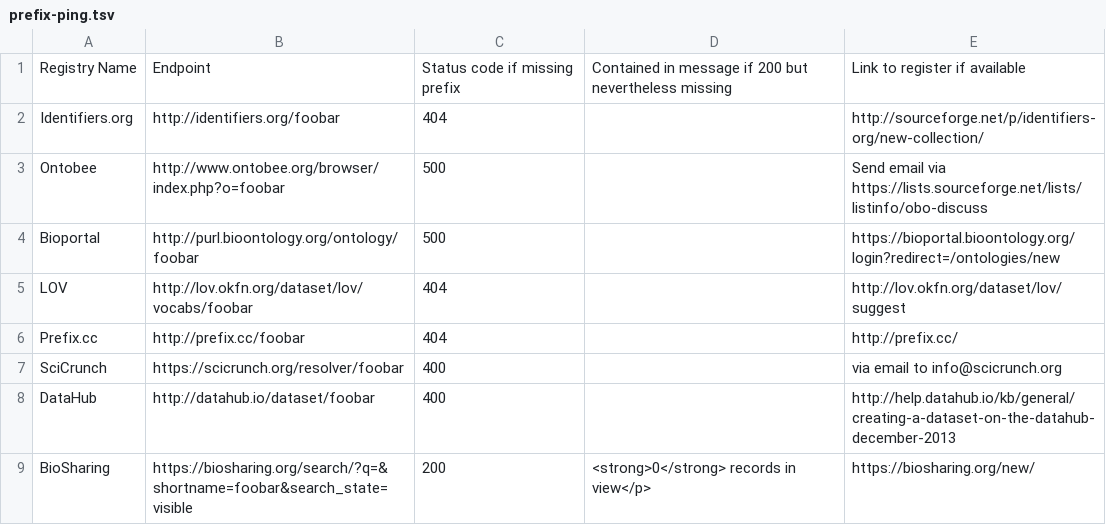
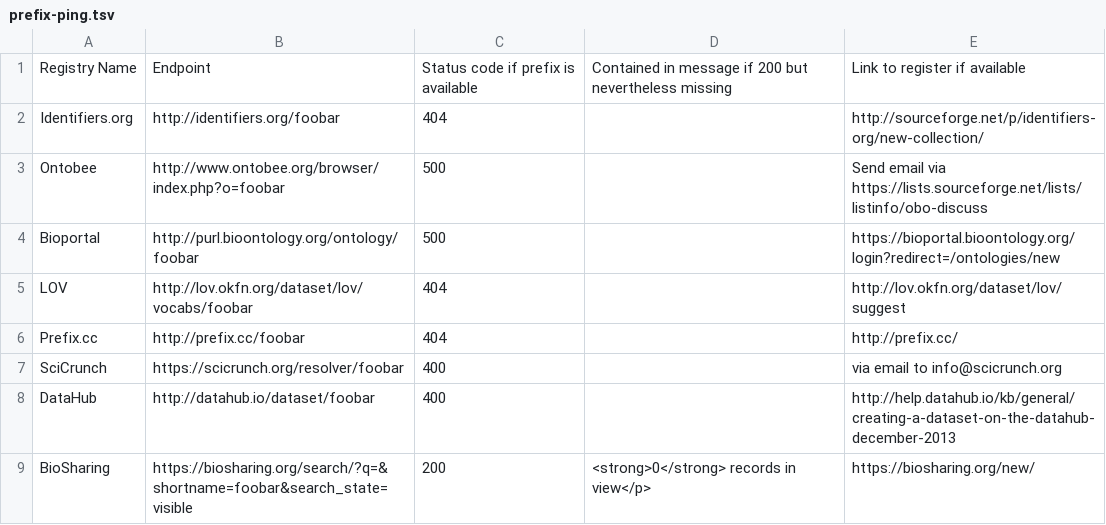
Before and after one commit to putmantime/data-ingest, a TSV file: prefix-ping.tsv, drawn as a sheet.

Commit message:
Update prefix-ping.tsv

```diff
--- a/prefix-ping.tsv
+++ b/prefix-ping.tsv
@@ -1,2 +1,2 @@
-Registry Name	Endpoint	Status code if missing prefix	Contained in message if 200 but nevertheless missing	Link to register if available
+Registry Name	Endpoint	Status code if prefix is available	Contained in message if 200 but nevertheless missing	Link to register if available
 Identifiers.org	http://identifiers.org/foobar	404		http://sourceforge.net/p/identifiers-org/new-collection/
```
